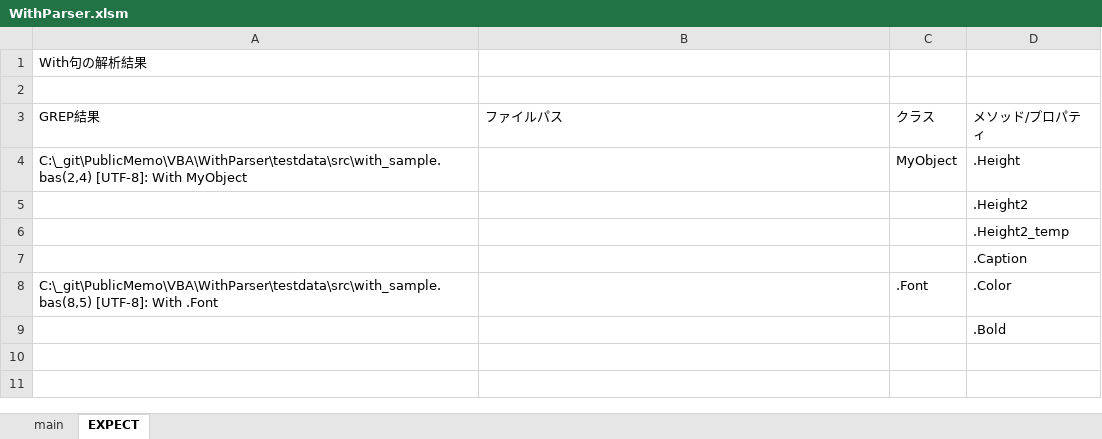
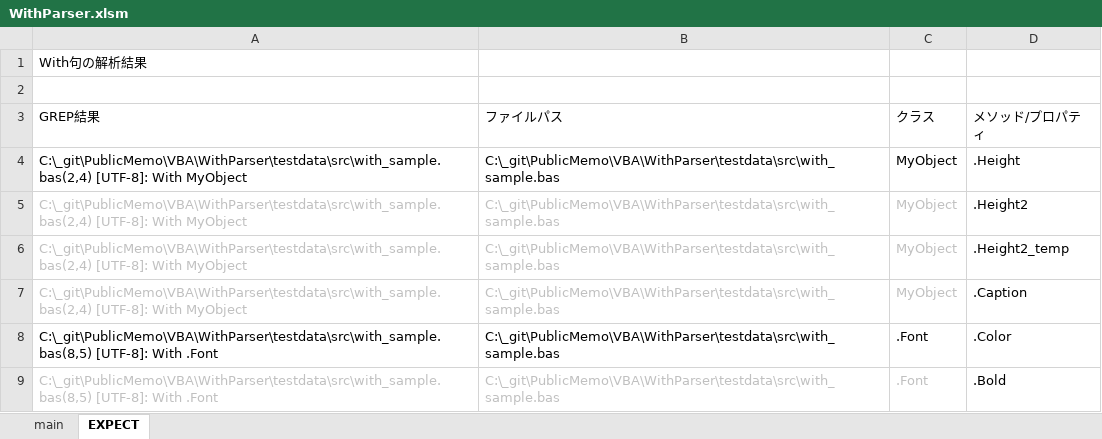
Before and after one commit to mtk57/PublicMemo, an Excel workbook: VBA/WithParser/WithParser.xlsm, sheet EXPECT, drawn as a sheet; values as stored, in another font and other column widths than the file's, no borders; removed rows and columns are numbered as before the commit, all else as after; the diff names each change by its address in the sheet, - before the commit and + after, or states it on an @@ line.

```diff
--- a/VBA/WithParser/WithParser.xlsm (sheet EXPECT)
+++ b/VBA/WithParser/WithParser.xlsm (sheet EXPECT)
-B4 (ファイルパス): (empty)
+B4 (ファイルパス): C:\_git\PublicMemo\VBA\WithParser\testdata\src\with_sample.bas
-row 5:  |  |  | .Height2
-row 6:  |  |  | .Height2_temp
-row 7:  |  |  | .Caption
+row 5: C:\_git\PublicMemo\VBA\WithParser\testdata\src\with_sample.bas(2,4) [UTF-8]: With MyObject | C:\_git\PublicMemo\VBA\WithParser\testdata\src\with_sample.bas | MyObject | .Height2
+row 6: C:\_git\PublicMemo\VBA\WithParser\testdata\src\with_sample.bas(2,4) [UTF-8]: With MyObject | C:\_git\PublicMemo\VBA\WithParser\testdata\src\with_sample.bas | MyObject | .Height2_temp
+row 7: C:\_git\PublicMemo\VBA\WithParser\testdata\src\with_sample.bas(2,4) [UTF-8]: With MyObject | C:\_git\PublicMemo\VBA\WithParser\testdata\src\with_sample.bas | MyObject | .Caption
-B8 (ファイルパス): (empty)
+B8 (ファイルパス): C:\_git\PublicMemo\VBA\WithParser\testdata\src\with_sample.bas
-row 9:  |  |  | .Bold
+row 9: C:\_git\PublicMemo\VBA\WithParser\testdata\src\with_sample.bas(8,5) [UTF-8]: With .Font | C:\_git\PublicMemo\VBA\WithParser\testdata\src\with_sample.bas | .Font | .Bold
```
Also changed, not shown: sheet main, 2 other files.
